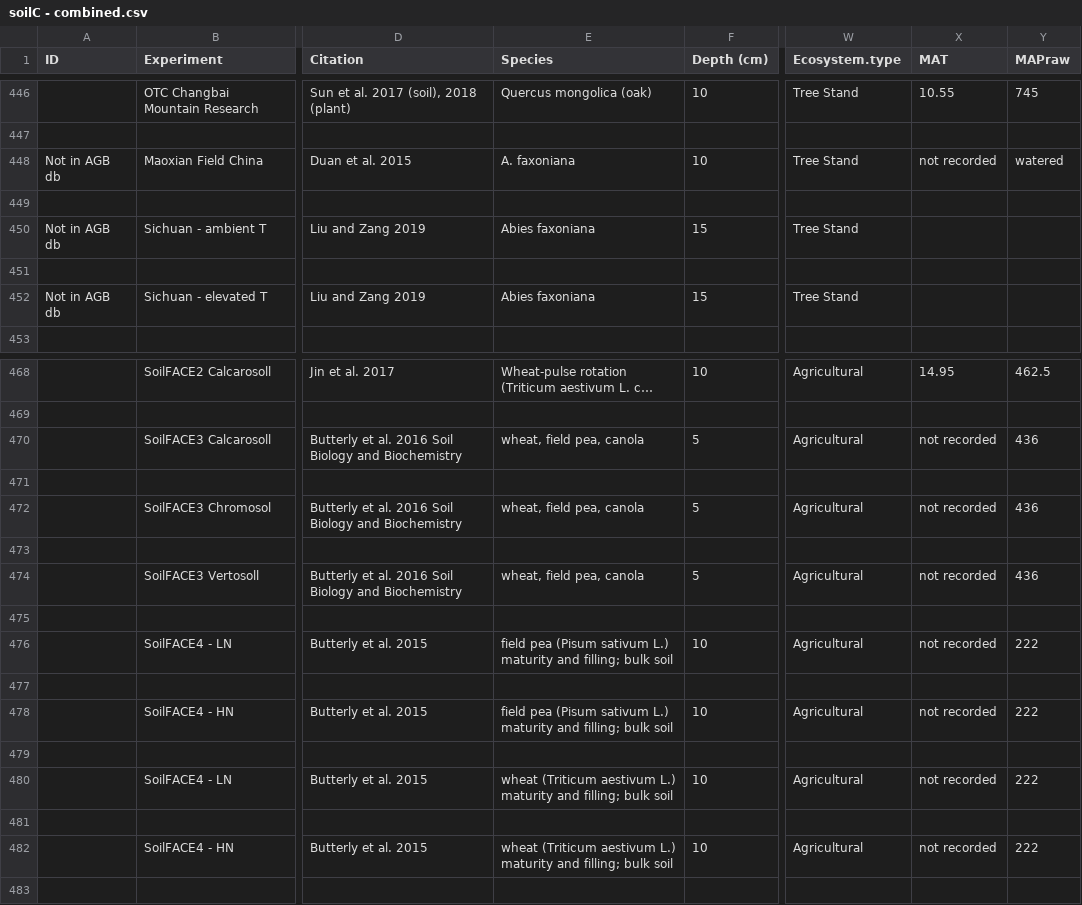
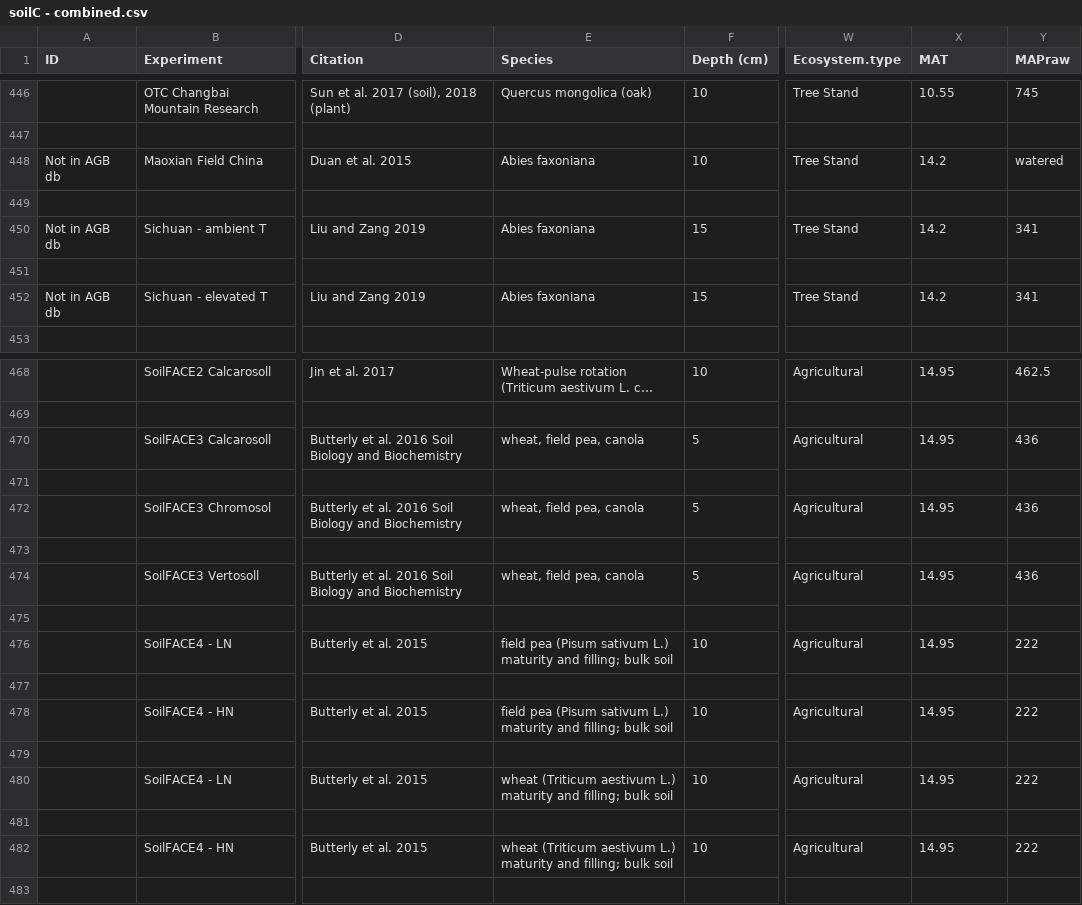
Before and after one commit to cesarterrer/SoilC_CO2, a CSV file: soilC - combined.csv, drawn as a sheet; only a part is shown, gaps mark what is left out; long unchanged cells end in …; the diff names each change by its address in the sheet, - before the commit and + after, or states it on an @@ line.

Commit message:
Added MAT and MAP

```diff
--- a/soilC - combined.csv
+++ b/soilC - combined.csv
-E448 (Species): A. faxoniana
+E448 (Species): Abies faxoniana
-X448 (MAT): not recorded
+X448 (MAT): 14.2
-X450 (MAT): (empty)
+X450 (MAT): 14.2
-Y450 (MAPraw): (empty)
+Y450 (MAPraw): 341
-X452 (MAT): (empty)
+X452 (MAT): 14.2
-Y452 (MAPraw): (empty)
+Y452 (MAPraw): 341
-X470 (MAT): not recorded
+X470 (MAT): 14.95
-X472 (MAT): not recorded
+X472 (MAT): 14.95
-X474 (MAT): not recorded
+X474 (MAT): 14.95
-X476 (MAT): not recorded
+X476 (MAT): 14.95
-X478 (MAT): not recorded
+X478 (MAT): 14.95
-X480 (MAT): not recorded
+X480 (MAT): 14.95
-X482 (MAT): not recorded
+X482 (MAT): 14.95
```
